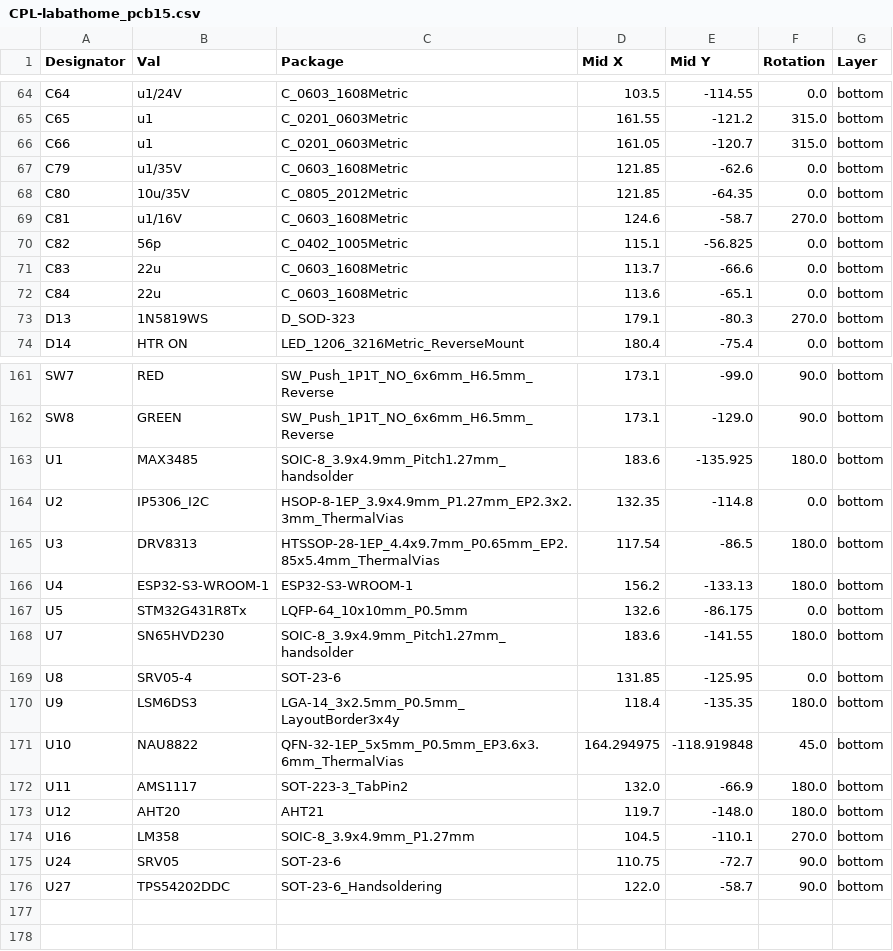
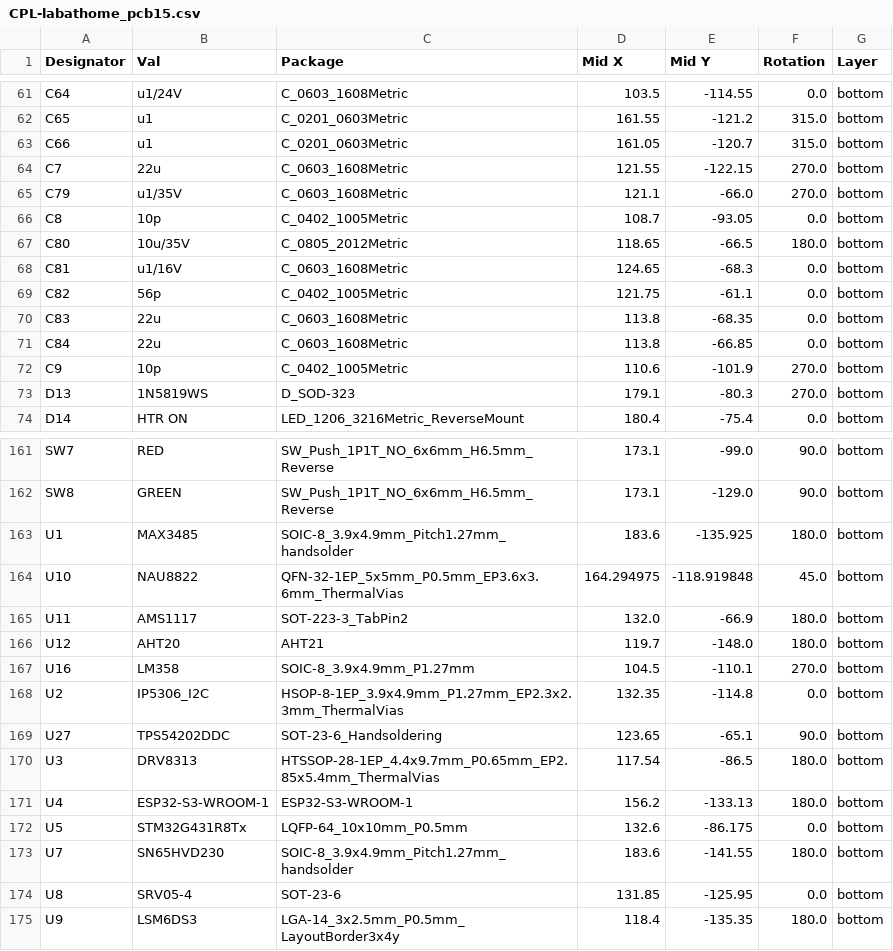
Before and after one commit to klaus-liebler/labathome, a CSV file: labathome_pcb15/jlcpcb/production_files/CPL-labathome_pcb15.csv, drawn as a sheet; only a part is shown, gaps mark what is left out; the diff covers the shown part only.

```diff
--- a/labathome_pcb15/jlcpcb/production_files/CPL-labathome_pcb15.csv
+++ b/labathome_pcb15/jlcpcb/production_files/CPL-labathome_pcb15.csv
@@ -66,8 +63,11 @@ C65,u1,C_0201_0603Metric,161.55,-121.2,315.0,bottom
 C66,u1,C_0201_0603Metric,161.05,-120.7,315.0,bottom
-C79,u1/35V,C_0603_1608Metric,121.85,-62.6,0.0,bottom
-C80,10u/35V,C_0805_2012Metric,121.85,-64.35,0.0,bottom
-C81,u1/16V,C_0603_1608Metric,124.6,-58.7,270.0,bottom
-C82,56p,C_0402_1005Metric,115.1,-56.825,0.0,bottom
-C83,22u,C_0603_1608Metric,113.7,-66.6,0.0,bottom
-C84,22u,C_0603_1608Metric,113.6,-65.1,0.0,bottom
+C7,22u,C_0603_1608Metric,121.55,-122.15,270.0,bottom
+C79,u1/35V,C_0603_1608Metric,121.1,-66.0,270.0,bottom
+C8,10p,C_0402_1005Metric,108.7,-93.05,0.0,bottom
+C80,10u/35V,C_0805_2012Metric,118.65,-66.5,180.0,bottom
+C81,u1/16V,C_0603_1608Metric,124.65,-68.3,0.0,bottom
+C82,56p,C_0402_1005Metric,121.75,-61.1,0.0,bottom
+C83,22u,C_0603_1608Metric,113.8,-68.35,0.0,bottom
+C84,22u,C_0603_1608Metric,113.8,-66.85,0.0,bottom
+C9,10p,C_0402_1005Metric,110.6,-101.9,270.0,bottom
 D13,1N5819WS,D_SOD-323,179.1,-80.3,270.0,bottom
@@ -163,3 +163,8 @@ SW8,GREEN,SW_Push_1P1T_NO_6x6mm_H6.5mm_Reverse,173.1,-129.0,90.0,bottom
 U1,MAX3485,SOIC-8_3.9x4.9mm_Pitch1.27mm_handsolder,183.6,-135.925,180.0,bottom
+U10,NAU8822,QFN-32-1EP_5x5mm_P0.5mm_EP3.6x3.6mm_ThermalVias,164.294975,-118.919848,45.0,bottom
+U11,AMS1117,SOT-223-3_TabPin2,132.0,-66.9,180.0,bottom
+U12,AHT20,AHT21,119.7,-148.0,180.0,bottom
+U16,LM358,SOIC-8_3.9x4.9mm_P1.27mm,104.5,-110.1,270.0,bottom
 U2,IP5306_I2C,HSOP-8-1EP_3.9x4.9mm_P1.27mm_EP2.3x2.3mm_ThermalVias,132.35,-114.8,0.0,bottom
+U27,TPS54202DDC,SOT-23-6_Handsoldering,123.65,-65.1,90.0,bottom
 U3,DRV8313,HTSSOP-28-1EP_4.4x9.7mm_P0.65mm_EP2.85x5.4mm_ThermalVias,117.54,-86.5,180.0,bottom
@@ -170,7 +175 @@ U8,SRV05-4,SOT-23-6,131.85,-125.95,0.0,bottom
 U9,LSM6DS3,LGA-14_3x2.5mm_P0.5mm_LayoutBorder3x4y,118.4,-135.35,180.0,bottom
-U10,NAU8822,QFN-32-1EP_5x5mm_P0.5mm_EP3.6x3.6mm_ThermalVias,164.294975,-118.919848,45.0,bottom
-U11,AMS1117,SOT-223-3_TabPin2,132.0,-66.9,180.0,bottom
-U12,AHT20,AHT21,119.7,-148.0,180.0,bottom
-U16,LM358,SOIC-8_3.9x4.9mm_P1.27mm,104.5,-110.1,270.0,bottom
-U24,SRV05,SOT-23-6,110.75,-72.7,90.0,bottom
-U27,TPS54202DDC,SOT-23-6_Handsoldering,122.0,-58.7,90.0,bottom
```
Also changed, not shown: 16 moved rows and 13 edited cells elsewhere in this file, labathome_pcb15/jlcpcb/production_files/BOM-labathome_pcb15.csv, 19 other files.
